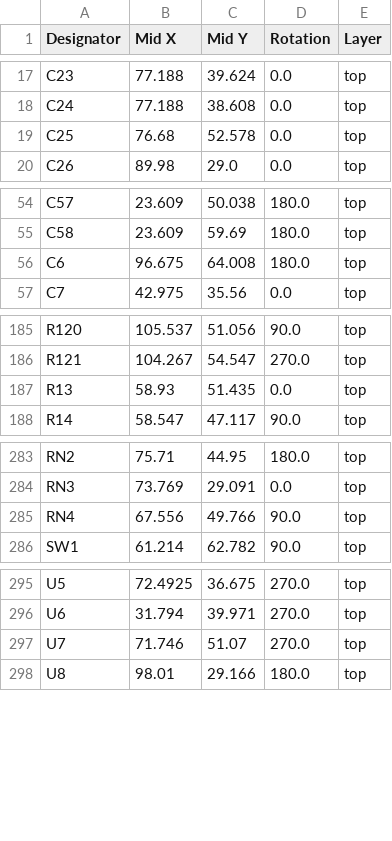
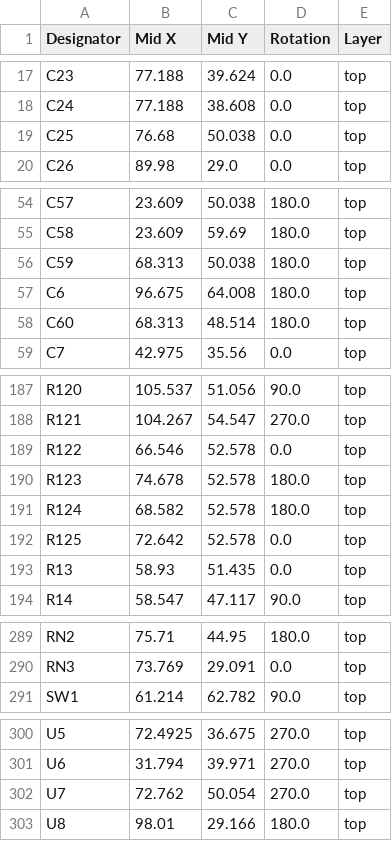
Before and after one commit to thermseekr/esp-24v-16ch, a CSV file: V4/production/positions.csv, drawn as a sheet; only a part is shown, gaps mark what is left out.

```diff
--- a/V4/production/positions.csv
+++ b/V4/production/positions.csv
@@ -18,3 +18,3 @@ C23,77.188,39.624,0.0,top
 C24,77.188,38.608,0.0,top
-C25,76.68,52.578,0.0,top
+C25,76.68,50.038,0.0,top
 C26,89.98,29.0,0.0,top
@@ -55,3 +55,5 @@ C57,23.609,50.038,180.0,top
 C58,23.609,59.69,180.0,top
+C59,68.313,50.038,180.0,top
 C6,96.675,64.008,180.0,top
+C60,68.313,48.514,180.0,top
 C7,42.975,35.56,0.0,top
@@ -186,2 +188,6 @@ R120,105.537,51.056,90.0,top
 R121,104.267,54.547,270.0,top
+R122,66.546,52.578,0.0,top
+R123,74.678,52.578,180.0,top
+R124,68.582,52.578,180.0,top
+R125,72.642,52.578,0.0,top
 R13,58.93,51.435,0.0,top
@@ -284,3 +290,2 @@ RN2,75.71,44.95,180.0,top
 RN3,73.769,29.091,0.0,top
-RN4,67.556,49.766,90.0,top
 SW1,61.214,62.782,90.0,top
@@ -296,3 +301,3 @@ U5,72.4925,36.675,270.0,top
 U6,31.794,39.971,270.0,top
-U7,71.746,51.07,270.0,top
+U7,72.762,50.054,270.0,top
 U8,98.01,29.166,180.0,top
```
Also changed, not shown: V4/production/bom.csv, V4/production/designators.csv, 4 other files.
